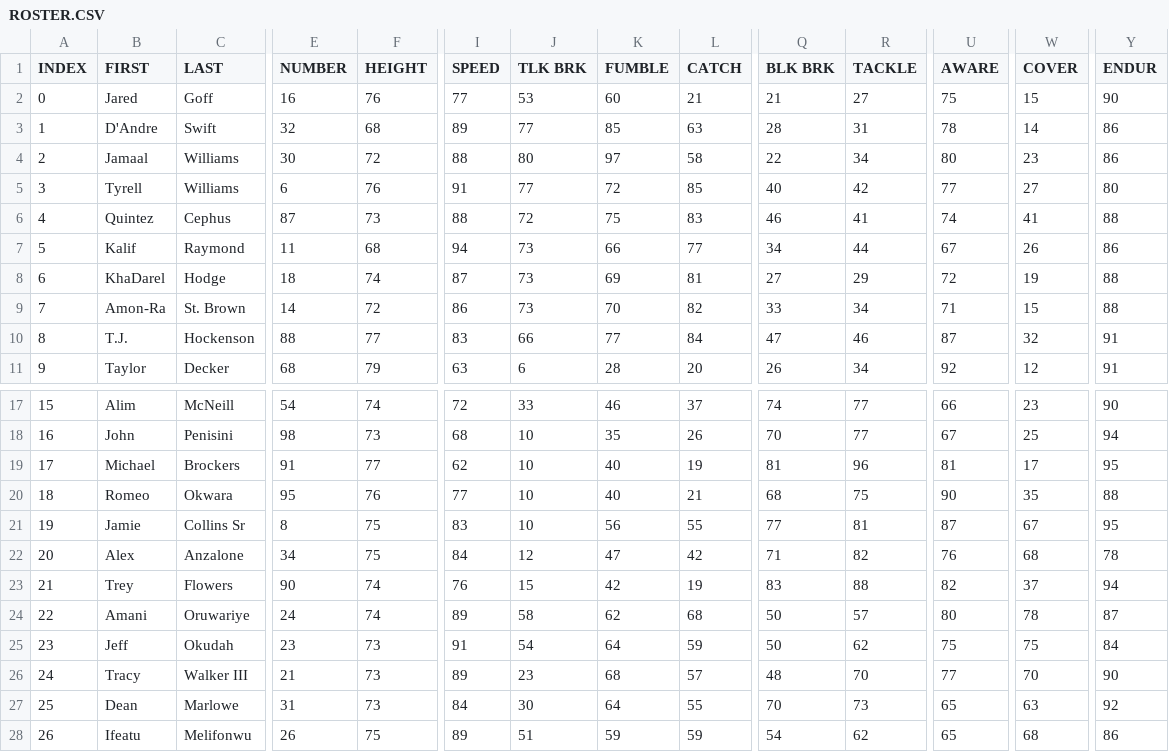
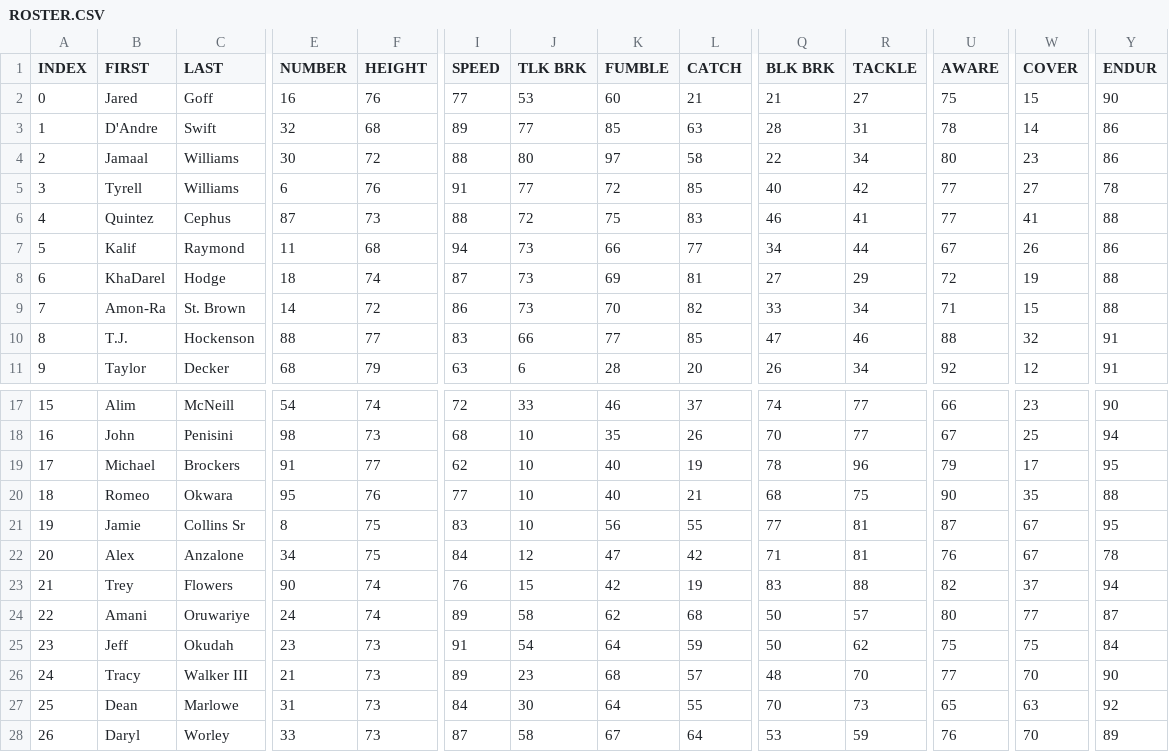
Before and after one commit to vskaush2/AxisFootballMods, a CSV file: Mods/Team Mods/Detroit Lions/ROSTER.CSV, drawn as a sheet; only a part is shown, gaps mark what is left out; the diff covers the shown part only; the diff names each change by its address in the sheet, - before the commit and + after, or states it on an @@ line.

```diff
--- a/Mods/Team Mods/Detroit Lions/ROSTER.CSV
+++ b/Mods/Team Mods/Detroit Lions/ROSTER.CSV
-Y5 (ENDUR): 80
+Y5 (ENDUR): 78
-U6 (AWARE): 74
+U6 (AWARE): 77
-L10 (CATCH): 84
+L10 (CATCH): 85
-U10 (AWARE): 87
+U10 (AWARE): 88
-Q19 (BLK BRK): 81
+Q19 (BLK BRK): 78
-U19 (AWARE): 81
+U19 (AWARE): 79
-R22 (TACKLE): 82
+R22 (TACKLE): 81
-W22 (COVER): 68
+W22 (COVER): 67
-W24 (COVER): 78
+W24 (COVER): 77
-B28 (FIRST): Ifeatu
+B28 (FIRST): Daryl
-C28 (LAST): Melifonwu
+C28 (LAST): Worley
-E28 (NUMBER): 26
+E28 (NUMBER): 33
-F28 (HEIGHT): 75
+F28 (HEIGHT): 73
-I28 (SPEED): 89
+I28 (SPEED): 87
-J28 (TLK BRK): 51
+J28 (TLK BRK): 58
-K28 (FUMBLE): 59
+K28 (FUMBLE): 67
-L28 (CATCH): 59
+L28 (CATCH): 64
-Q28 (BLK BRK): 54
+Q28 (BLK BRK): 53
-R28 (TACKLE): 62
+R28 (TACKLE): 59
-U28 (AWARE): 65
+U28 (AWARE): 76
-W28 (COVER): 68
+W28 (COVER): 70
-Y28 (ENDUR): 86
+Y28 (ENDUR): 89
```
Also changed, not shown: 54 edited cells elsewhere in this file, Mods/Team Mods/Green Bay Packers/ROSTER.csv, Mods/Team Mods/Jacksonville Jaguars/ROSTER.CSV, 29 other files.
